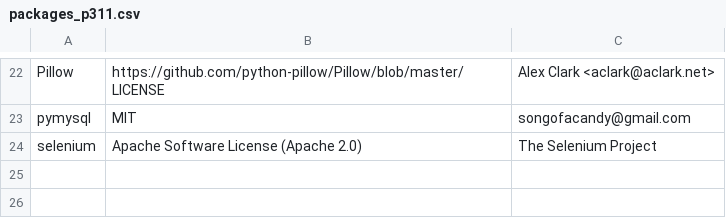
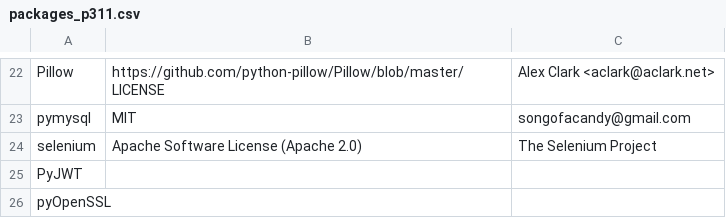
Before and after one commit to keithrozario/Klayers, a CSV file: pipeline/config/packages_p311.csv, drawn as a sheet; only a part is shown, gaps mark what is left out; the diff names each change by its address in the sheet, - before the commit and + after, or states it on an @@ line.

Commit message:
Update packages_p311.csv
request for additional layers

```diff
--- a/pipeline/config/packages_p311.csv
+++ b/pipeline/config/packages_p311.csv
+row 25: PyJWT
+row 26: pyOpenSSL
```
